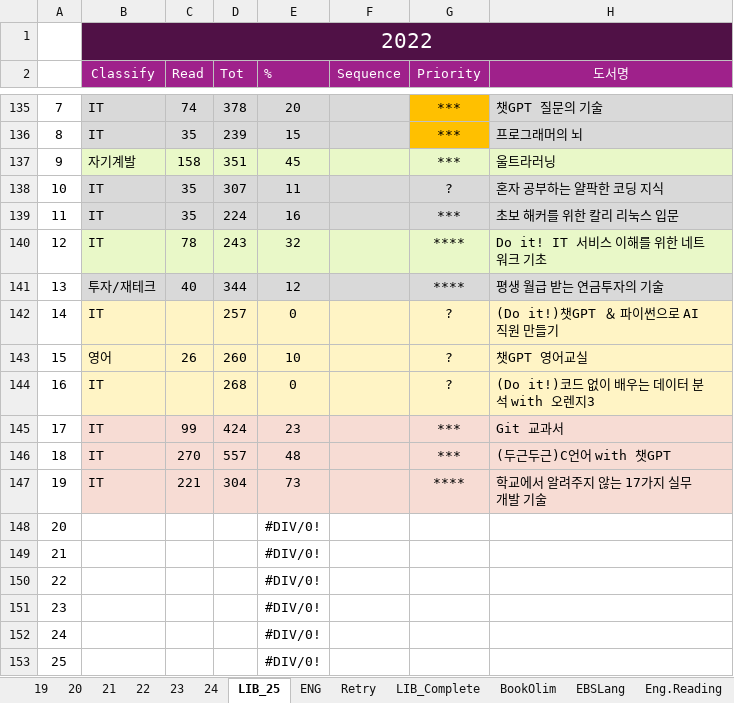
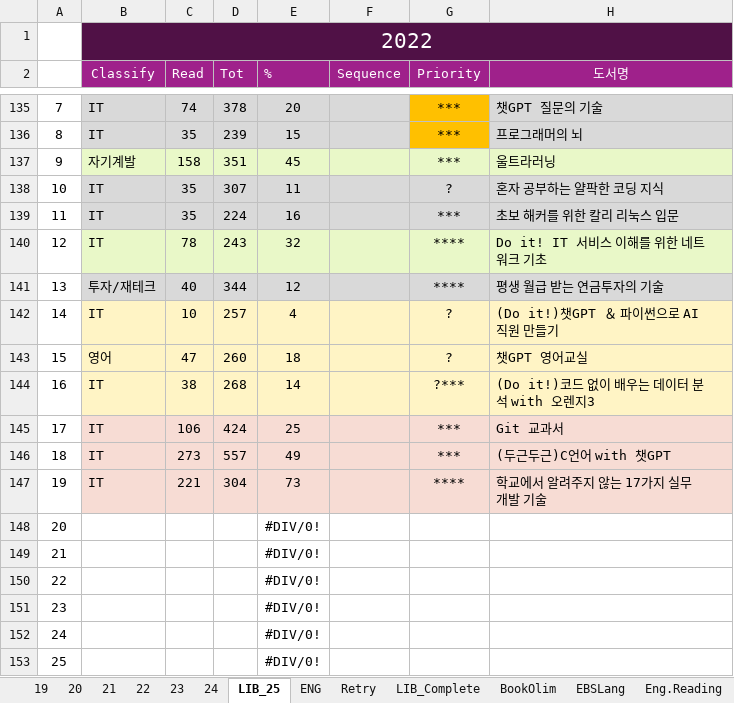
Before and after one commit to SangguKang/doc, an Excel workbook: Book/BookRecorder01.xlsx, sheet LIB_25, drawn as a sheet; only a part is shown, gaps mark what is left out; values as stored, in another font and other column widths than the file's, no borders; the diff names each change by its address in the sheet, - before the commit and + after, or states it on an @@ line.

Commit message:
update

```diff
--- a/Book/BookRecorder01.xlsx (sheet LIB_25)
+++ b/Book/BookRecorder01.xlsx (sheet LIB_25)
-C142 (Read): (empty)
+C142 (Read): 10
-E142 (%): 0
+E142 (%): 4
-C143 (Read): 26
+C143 (Read): 47
-E143 (%): 10
+E143 (%): 18
-C144 (Read): (empty)
+C144 (Read): 38
-E144 (%): 0
+E144 (%): 14
-G144 (Priority): ?
+G144 (Priority): ?***
-C145 (Read): 99
+C145 (Read): 106
-E145 (%): 23
+E145 (%): 25
-C146 (Read): 270
+C146 (Read): 273
-E146 (%): 48
+E146 (%): 49
```
